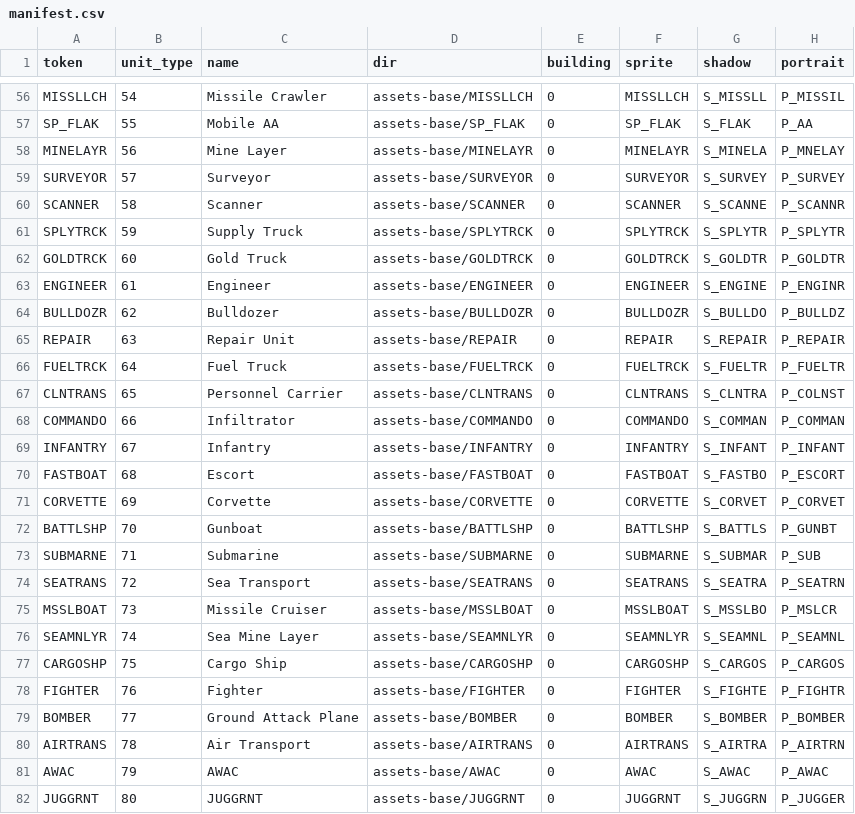
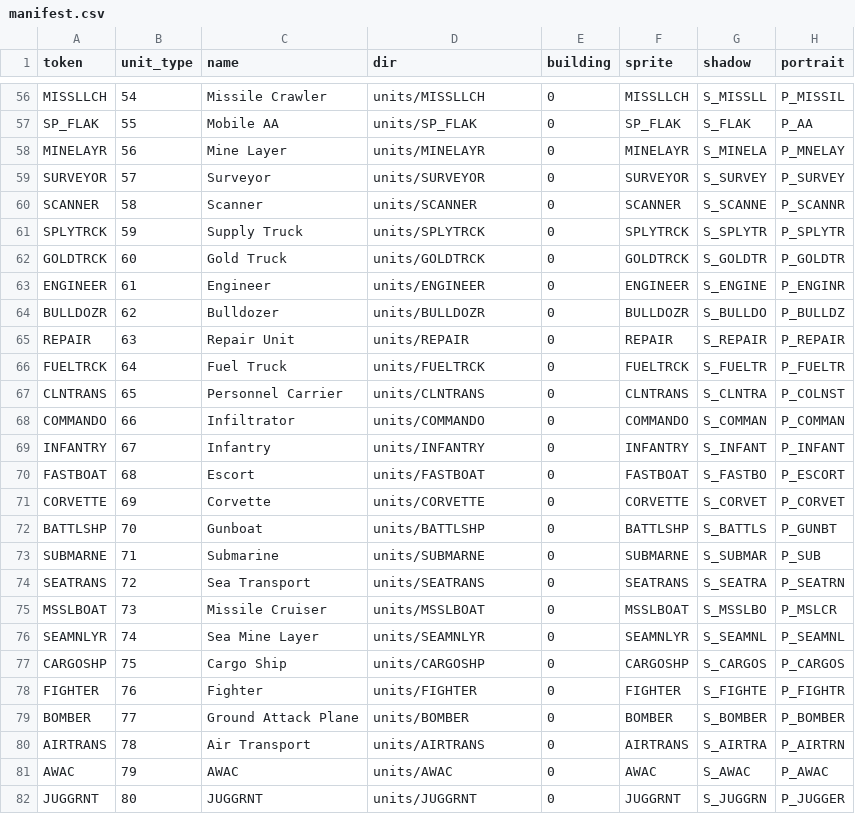
Before and after one commit to MonadTeq/max-beyond-horizon, a CSV file: max-brh-assets/units/manifest.csv, drawn as a sheet; only a part is shown, gaps mark what is left out; the diff covers the shown part only; the diff names each change by its address in the sheet, - before the commit and + after, or states it on an @@ line.

Commit message:
Exporter: default --out = max-brh-assets/units, drop assets-base level; fix lib-target import + PATCHES.RES fallback (max-cpp-port/assets); regenerate units/manifest.csv + README

```diff
--- a/max-brh-assets/units/manifest.csv
+++ b/max-brh-assets/units/manifest.csv
-D56 (dir): assets-base/MISSLLCH
+D56 (dir): units/MISSLLCH
-D57 (dir): assets-base/SP_FLAK
+D57 (dir): units/SP_FLAK
-D58 (dir): assets-base/MINELAYR
+D58 (dir): units/MINELAYR
-D59 (dir): assets-base/SURVEYOR
+D59 (dir): units/SURVEYOR
-D60 (dir): assets-base/SCANNER
+D60 (dir): units/SCANNER
-D61 (dir): assets-base/SPLYTRCK
+D61 (dir): units/SPLYTRCK
-D62 (dir): assets-base/GOLDTRCK
+D62 (dir): units/GOLDTRCK
-D63 (dir): assets-base/ENGINEER
+D63 (dir): units/ENGINEER
-D64 (dir): assets-base/BULLDOZR
+D64 (dir): units/BULLDOZR
-D65 (dir): assets-base/REPAIR
+D65 (dir): units/REPAIR
-D66 (dir): assets-base/FUELTRCK
+D66 (dir): units/FUELTRCK
-D67 (dir): assets-base/CLNTRANS
+D67 (dir): units/CLNTRANS
-D68 (dir): assets-base/COMMANDO
+D68 (dir): units/COMMANDO
-D69 (dir): assets-base/INFANTRY
+D69 (dir): units/INFANTRY
-D70 (dir): assets-base/FASTBOAT
+D70 (dir): units/FASTBOAT
-D71 (dir): assets-base/CORVETTE
+D71 (dir): units/CORVETTE
-D72 (dir): assets-base/BATTLSHP
+D72 (dir): units/BATTLSHP
-D73 (dir): assets-base/SUBMARNE
+D73 (dir): units/SUBMARNE
-D74 (dir): assets-base/SEATRANS
+D74 (dir): units/SEATRANS
-D75 (dir): assets-base/MSSLBOAT
+D75 (dir): units/MSSLBOAT
-D76 (dir): assets-base/SEAMNLYR
+D76 (dir): units/SEAMNLYR
-D77 (dir): assets-base/CARGOSHP
+D77 (dir): units/CARGOSHP
-D78 (dir): assets-base/FIGHTER
+D78 (dir): units/FIGHTER
-D79 (dir): assets-base/BOMBER
+D79 (dir): units/BOMBER
-D80 (dir): assets-base/AIRTRANS
+D80 (dir): units/AIRTRANS
-D81 (dir): assets-base/AWAC
+D81 (dir): units/AWAC
-D82 (dir): assets-base/JUGGRNT
+D82 (dir): units/JUGGRNT
```
Also changed, not shown: 66 edited cells elsewhere in this file, 6 other files.
